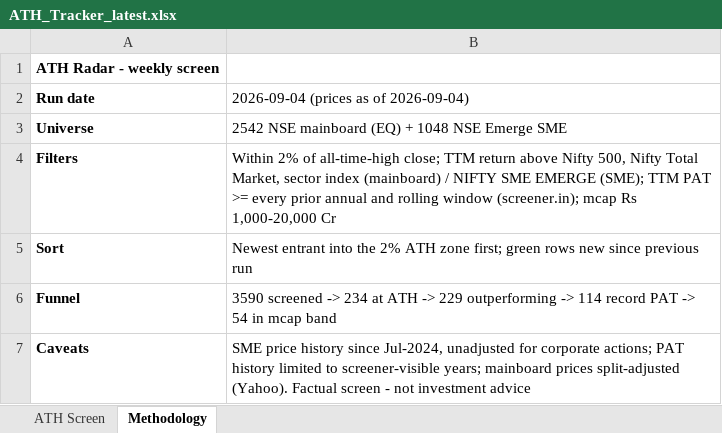
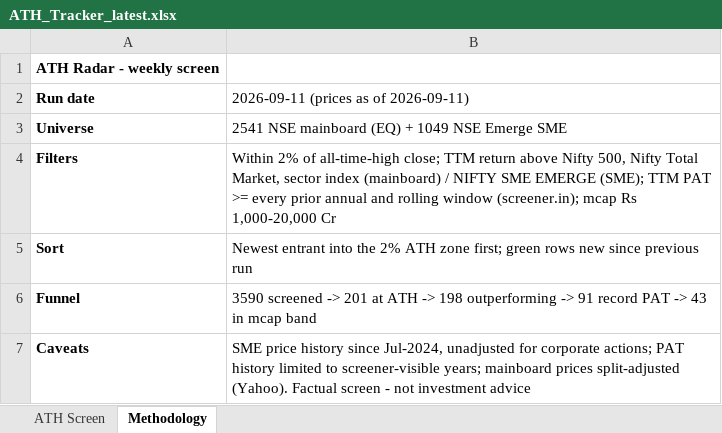
Before and after one commit to TaxPracto/ath-tracker, an Excel workbook: docs/ATH_Tracker_latest.xlsx, sheet Methodology, drawn as a sheet; values as stored, in another font and other column widths than the file's, no borders; the diff names each change by its address in the sheet, - before the commit and + after, or states it on an @@ line.

```diff
--- a/docs/ATH_Tracker_latest.xlsx (sheet Methodology)
+++ b/docs/ATH_Tracker_latest.xlsx (sheet Methodology)
-B2: 2026-09-04 (prices as of 2026-09-04)
+B2: 2026-09-11 (prices as of 2026-09-11)
-B3: 2542 NSE mainboard (EQ) + 1048 NSE Emerge SME
+B3: 2541 NSE mainboard (EQ) + 1049 NSE Emerge SME
-B6: …screened -> 234 at ATH -> 229 outperforming -> 114 record PAT -> 54 in mcap…
+B6: …screened -> 201 at ATH -> 198 outperforming -> 91 record PAT -> 43 in mcap…
```
Also changed, not shown: sheet ATH Screen, 6 other files.
